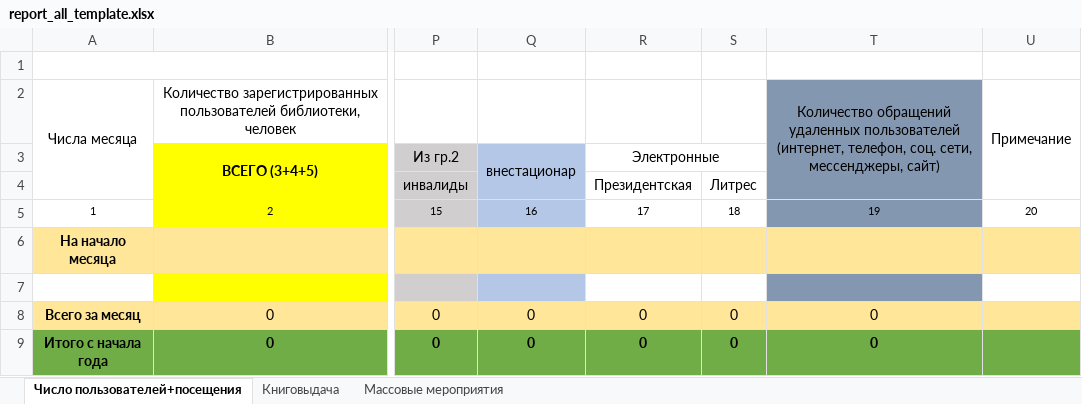
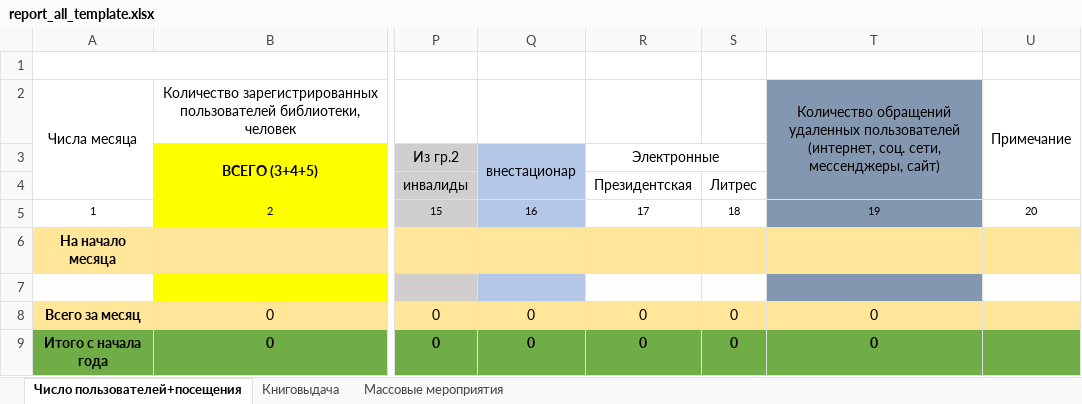
Before and after one commit to checkago/erp, an Excel workbook: apps/reports/excell/report_all_template.xlsx, sheet Число пользователей+посещения, drawn as a sheet; only a part is shown, gaps mark what is left out; values as stored, in another font and other column widths than the file's, no borders; the diff names each change by its address in the sheet, - before the commit and + after, or states it on an @@ line.

Commit message:
правка нац проекта

```diff
--- a/apps/reports/excell/report_all_template.xlsx (sheet Число пользователей+посещения)
+++ b/apps/reports/excell/report_all_template.xlsx (sheet Число пользователей+посещения)
-T2: …пользователей (интернет, телефон, соц. сети,…
+T2: …пользователей (интернет, соц. сети,…
```
